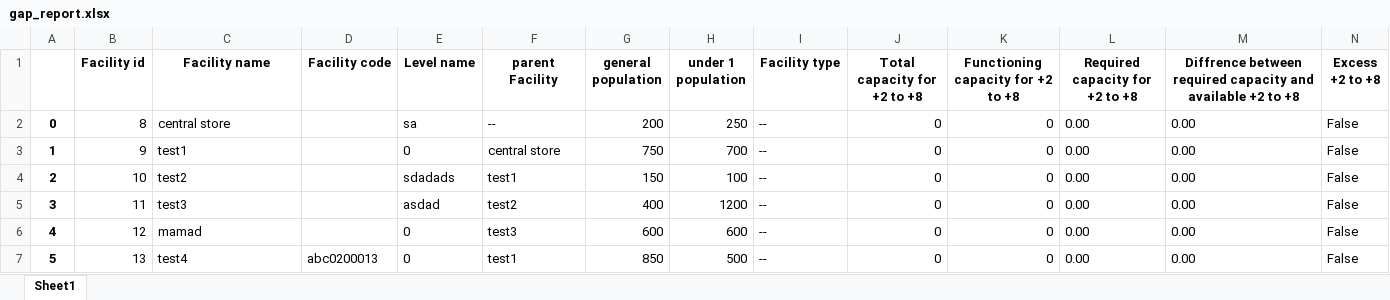
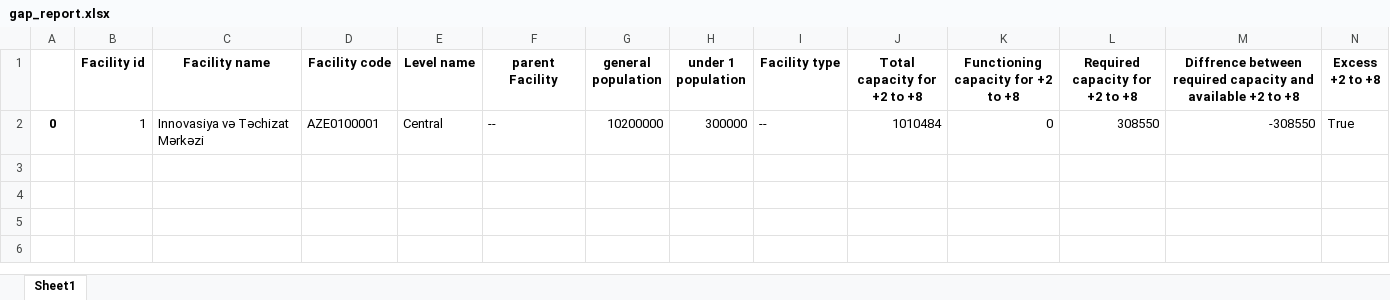
Before and after one commit to mohamadch91/inventory-Backend, an Excel workbook: media/gap_report.xlsx, sheet Sheet1, drawn as a sheet; values as stored, in another font and other column widths than the file's, no borders; removed rows and columns are numbered as before the commit, all else as after; the diff names each change by its address in the sheet, - before the commit and + after, or states it on an @@ line.

```diff
--- a/media/gap_report.xlsx (sheet Sheet1)
+++ b/media/gap_report.xlsx (sheet Sheet1)
-row 2: 0 | 8 | central store |  | sa | -- | 200 | 250 | -- | 0 | 0 | 0.00 | 0.00 | False
-row 3: 1 | 9 | test1 |  | 0 | central store | 750 | 700 | -- | 0 | 0 | 0.00 | 0.00 | False
-row 4: 2 | 10 | test2 |  | sdadads | test1 | 150 | 100 | -- | 0 | 0 | 0.00 | 0.00 | False
-row 5: 3 | 11 | test3 |  | asdad | test2 | 400 | 1200 | -- | 0 | 0 | 0.00 | 0.00 | False
-row 6: 4 | 12 | mamad |  | 0 | test3 | 600 | 600 | -- | 0 | 0 | 0.00 | 0.00 | False
-row 7: 5 | 13 | test4 | abc0200013 | 0 | test1 | 850 | 500 | -- | 0 | 0 | 0.00 | 0.00 | False
+row 2: 0 | 1 | Innovasiya və Təchizat Mərkəzi | AZE0100001 | Central | -- | 10200000 | 300000 | -- | 1010484 | 0 | 308550 | -308550 | True
```
Also changed, not shown: 7 other files.
